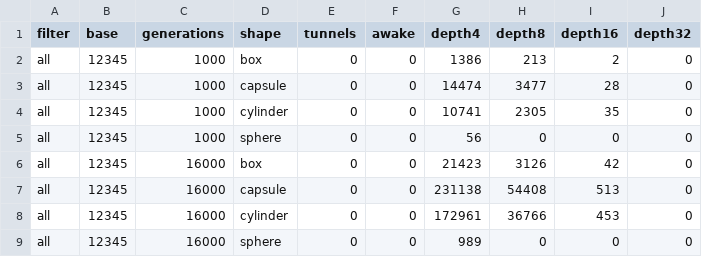
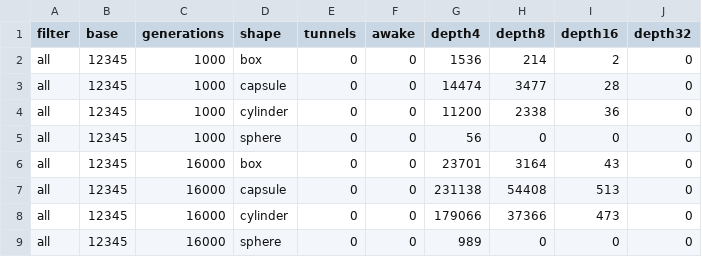
Before and after one commit to erincatto/box3d, a CSV file: benchmark/soak_baseline.csv, drawn as a sheet.

```diff
--- a/benchmark/soak_baseline.csv
+++ b/benchmark/soak_baseline.csv
@@ -1,9 +1,9 @@
 filter,base,generations,shape,tunnels,awake,depth4,depth8,depth16,depth32
-all,12345,1000,box,0,0,1386,213,2,0
+all,12345,1000,box,0,0,1536,214,2,0
 all,12345,1000,capsule,0,0,14474,3477,28,0
-all,12345,1000,cylinder,0,0,10741,2305,35,0
+all,12345,1000,cylinder,0,0,11200,2338,36,0
 all,12345,1000,sphere,0,0,56,0,0,0
-all,12345,16000,box,0,0,21423,3126,42,0
+all,12345,16000,box,0,0,23701,3164,43,0
 all,12345,16000,capsule,0,0,231138,54408,513,0
-all,12345,16000,cylinder,0,0,172961,36766,453,0
+all,12345,16000,cylinder,0,0,179066,37366,473,0
 all,12345,16000,sphere,0,0,989,0,0,0
```
Also changed, not shown: 9 other files.
